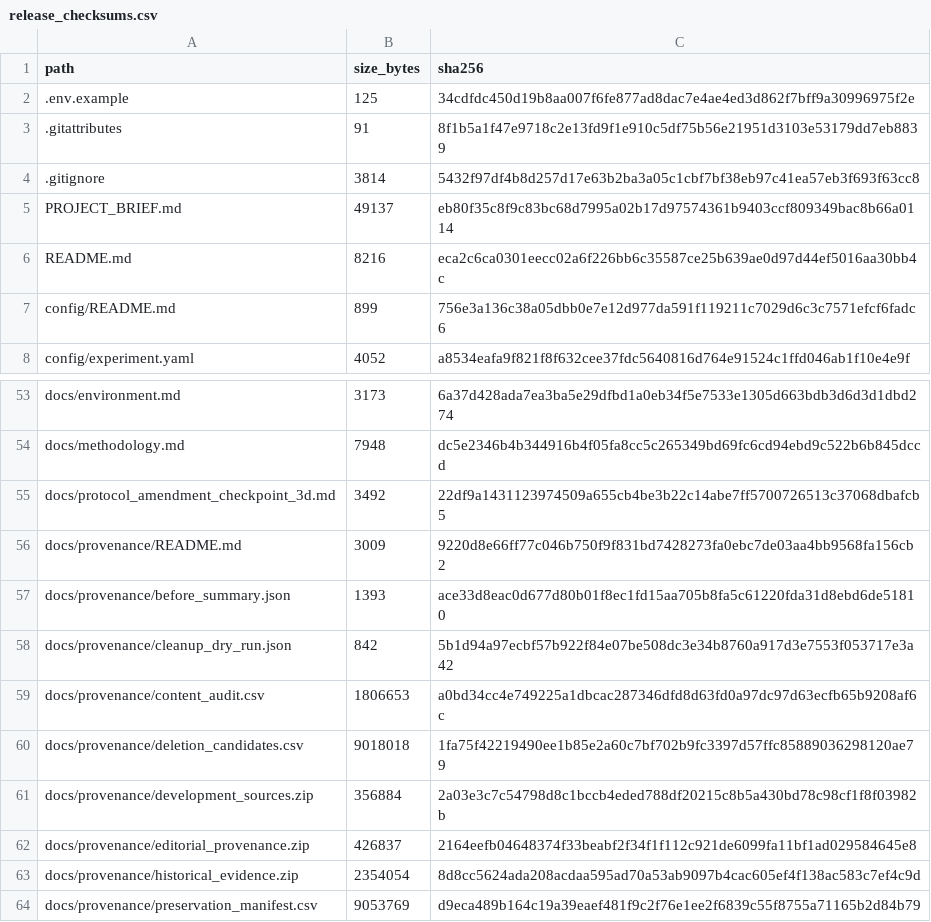
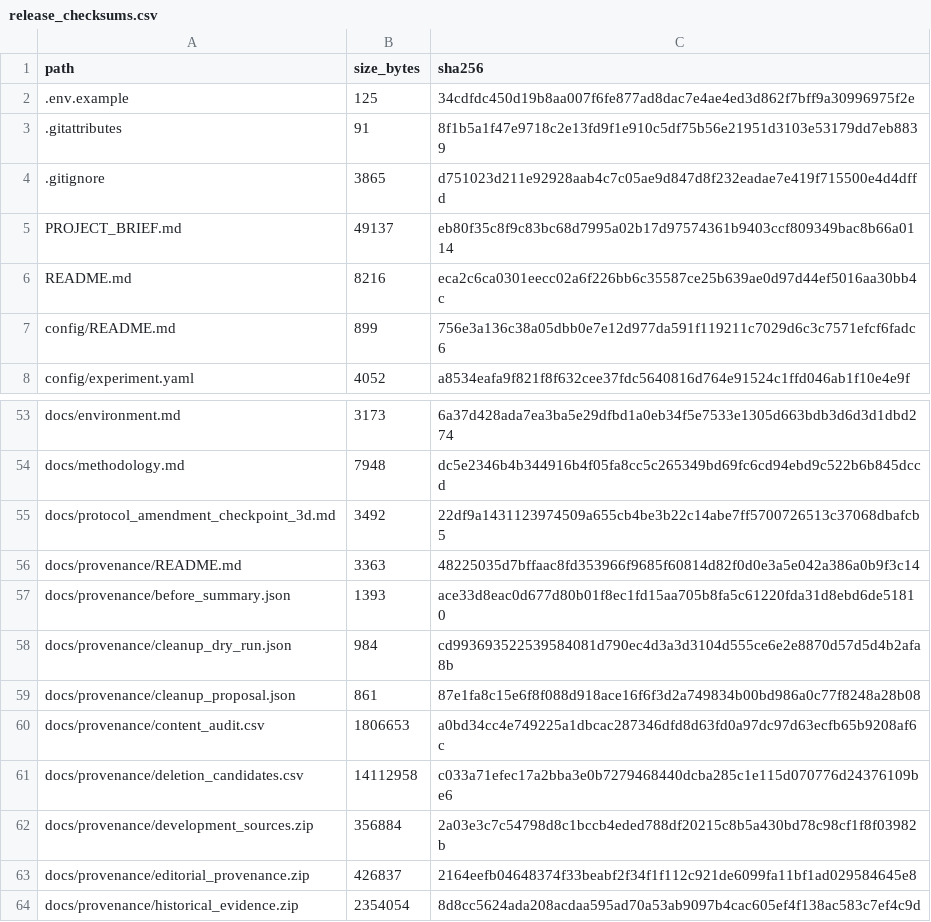
Before and after one commit to Altaeir-13/Dynamic-World-MapBiomas, a CSV file: docs/provenance/release_checksums.csv, drawn as a sheet; only a part is shown, gaps mark what is left out; the shorter side is filled out with more unchanged rows.

Commit message:
docs: record GitHub clone verification and consolidated cleanup proposal

```diff
--- a/docs/provenance/release_checksums.csv
+++ b/docs/provenance/release_checksums.csv
@@ -3,3 +3,3 @@ path,size_bytes,sha256
 .gitattributes,91,8f1b5a1f47e9718c2e13fd9f1e910c5df75b56e21951d3103e53179dd7eb8839
-.gitignore,3814,5432f97df4b8d257d17e63b2ba3a05c1cbf7bf38eb97c41ea57eb3f693f63cc8
+.gitignore,3865,d751023d211e92928aab4c7c05ae9d847d8f232eadae7e419f715500e4d4dffd
 PROJECT_BRIEF.md,49137,eb80f35c8f9c83bc68d7995a02b17d97574361b9403ccf809349bac8b66a0114
@@ -55,7 +55,8 @@ docs/methodology.md,7948,dc5e2346b4b344916b4f05fa8cc5c265349bd69fc6cd94ebd9c522b
 docs/protocol_amendment_checkpoint_3d.md,3492,22df9a1431123974509a655cb4be3b22c14abe7ff5700726513c37068dbafcb5
-docs/provenance/README.md,3009,9220d8e66ff77c046b750f9f831bd7428273fa0ebc7de03aa4bb9568fa156cb2
+docs/provenance/README.md,3363,48225035d7bffaac8fd353966f9685f60814d82f0d0e3a5e042a386a0b9f3c14
 docs/provenance/before_summary.json,1393,ace33d8eac0d677d80b01f8ec1fd15aa705b8fa5c61220fda31d8ebd6de51810
-docs/provenance/cleanup_dry_run.json,842,5b1d94a97ecbf57b922f84e07be508dc3e34b8760a917d3e7553f053717e3a42
+docs/provenance/cleanup_dry_run.json,984,cd993693522539584081d790ec4d3a3d3104d555ce6e2e8870d57d5d4b2afa8b
+docs/provenance/cleanup_proposal.json,861,87e1fa8c15e6f8f088d918ace16f6f3d2a749834b00bd986a0c77f8248a28b08
 docs/provenance/content_audit.csv,1806653,a0bd34cc4e749225a1dbcac287346dfd8d63fd0a97dc97d63ecfb65b9208af6c
-docs/provenance/deletion_candidates.csv,9018018,1fa75f42219490ee1b85e2a60c7bf702b9fc3397d57ffc85889036298120ae79
+docs/provenance/deletion_candidates.csv,14112958,c033a71efec17a2bba3e0b7279468440dcba285c1e115d070776d24376109be6
 docs/provenance/development_sources.zip,356884,2a03e3c7c54798d8c1bccb4eded788df20215c8b5a430bd78c98cf1f8f03982b
```
Also changed, not shown: 8 other files.
